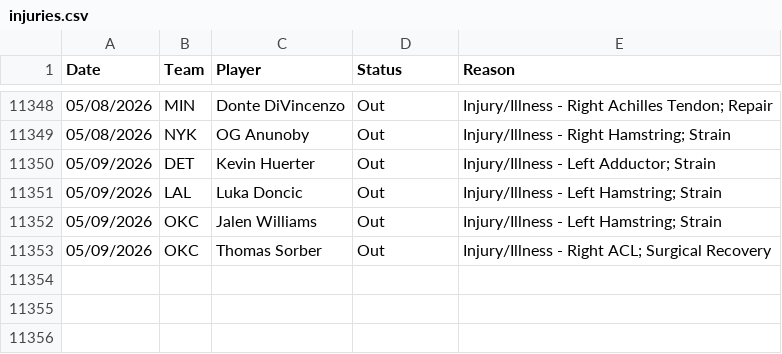
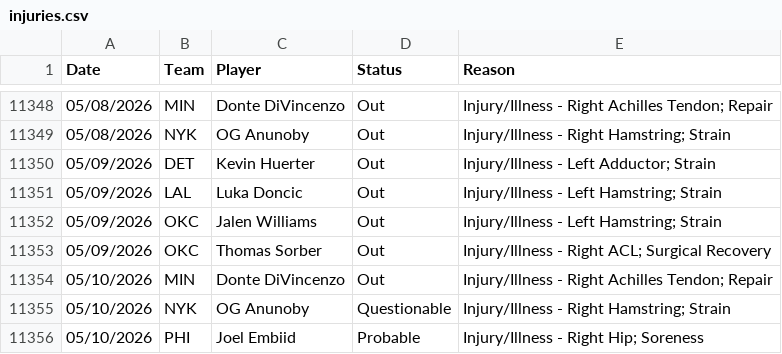
Before and after one commit to Relenes510/fantasy_basketball, a CSV file: tables/2025/injuries.csv, drawn as a sheet; only a part is shown, gaps mark what is left out.

```diff
--- a/tables/2025/injuries.csv
+++ b/tables/2025/injuries.csv
@@ -11353 +11353,4 @@ Date,Team,Player,Status,Reason
 05/09/2026,OKC,Thomas Sorber,Out,Injury/Illness - Right ACL; Surgical Recovery
+05/10/2026,MIN,Donte DiVincenzo,Out,Injury/Illness - Right Achilles Tendon; Repair
+05/10/2026,NYK,OG Anunoby,Questionable,Injury/Illness - Right Hamstring; Strain
+05/10/2026,PHI,Joel Embiid,Probable,Injury/Illness - Right Hip; Soreness
```
Also changed, not shown: tables/2025/daily_lineups.csv, tables/2025/gmday_preds_PTS.csv, 11 other files.
